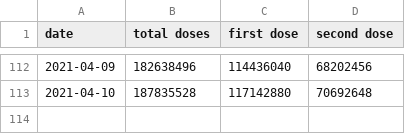
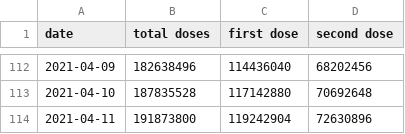
Before and after one commit to Aloereed/covid-19-data, a CSV file: vaccinations/us.csv, drawn as a sheet; only a part is shown, gaps mark what is left out; the diff names each change by its address in the sheet, - before the commit and + after, or states it on an @@ line.

Commit message:
Updating data.

```diff
--- a/vaccinations/us.csv
+++ b/vaccinations/us.csv
+row 114: 2021-04-11 | 191873800 | 119242904 | 72630896
```
Also changed, not shown: 2 other files.
